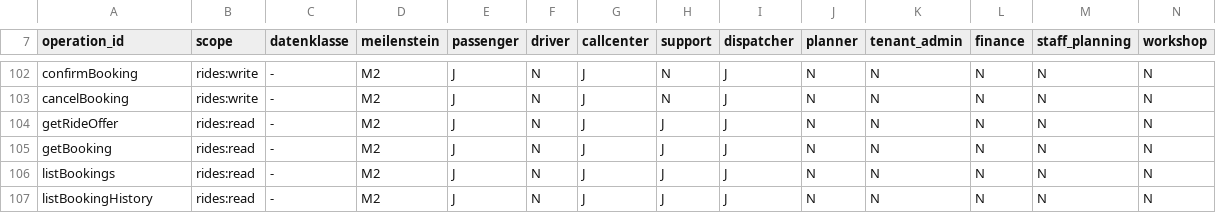
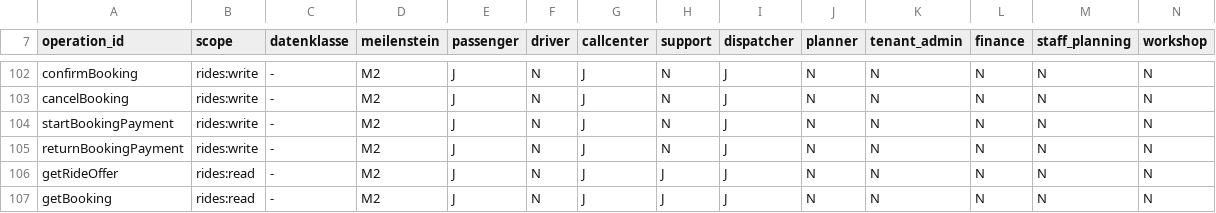
Before and after one commit to DataHub-Chiemgau/TAKTOVIA, a CSV file: backend/modules/identity/src/main/resources/rechtematrix/rechtematrix.csv, drawn as a sheet; only a part is shown, gaps mark what is left out; the shorter side is filled out with more unchanged rows; the diff names each change by its address in the sheet, - before the commit and + after, or states it on an @@ line.

```diff
--- a/backend/modules/identity/src/main/resources/rechtematrix/rechtematrix.csv
+++ b/backend/modules/identity/src/main/resources/rechtematrix/rechtematrix.csv
+row 104: startBookingPayment | rides:write | - | M2 | J | N | J | N | J | N | N | N | N | N
+row 105: returnBookingPayment | rides:write | - | M2 | J | N | J | N | J | N | N | N | N | N
```
Also changed, not shown: 54 other files.
